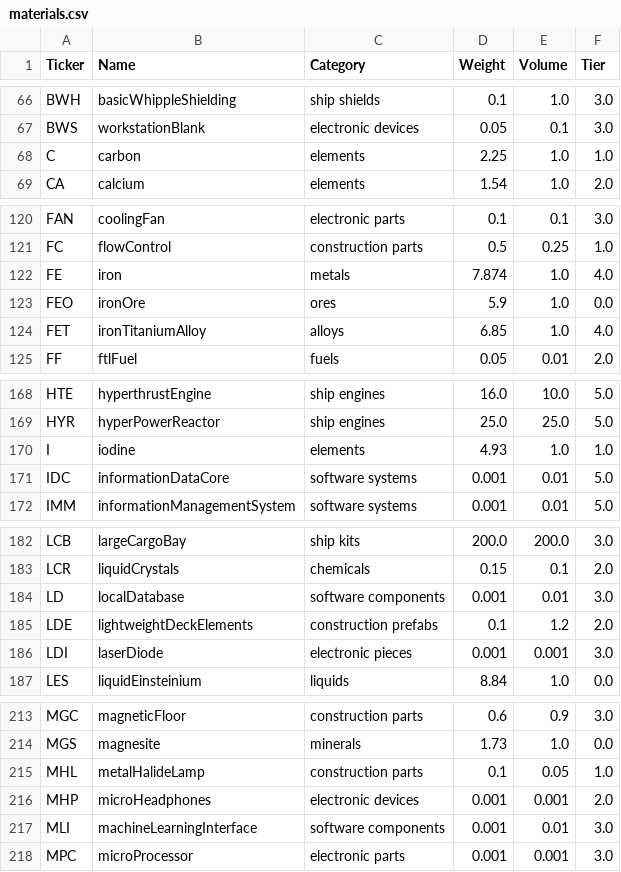
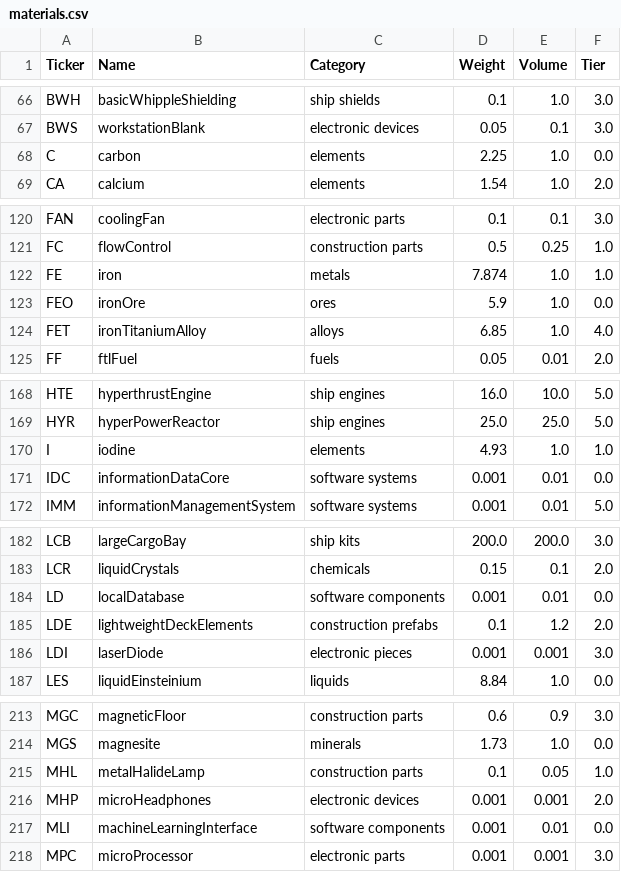
Before and after one commit to lordbutxot/PrUn-Tracker, a CSV file: pu-tracker/cache/materials.csv, drawn as a sheet; only a part is shown, gaps mark what is left out; the diff covers the shown part only.

```diff
--- a/pu-tracker/cache/materials.csv
+++ b/pu-tracker/cache/materials.csv
@@ -67,3 +67,3 @@ BWH,basicWhippleShielding,ship shields,0.1,1.0,3.0
 BWS,workstationBlank,electronic devices,0.05,0.1,3.0
-C,carbon,elements,2.25,1.0,1.0
+C,carbon,elements,2.25,1.0,0.0
 CA,calcium,elements,1.54,1.0,2.0
@@ -121,3 +121,3 @@ FAN,coolingFan,electronic parts,0.1,0.1,3.0
 FC,flowControl,construction parts,0.5,0.25,1.0
-FE,iron,metals,7.874,1.0,4.0
+FE,iron,metals,7.874,1.0,1.0
 FEO,ironOre,ores,5.9,1.0,0.0
@@ -170,3 +170,3 @@ HYR,hyperPowerReactor,ship engines,25.0,25.0,5.0
 I,iodine,elements,4.93,1.0,1.0
-IDC,informationDataCore,software systems,0.001,0.01,5.0
+IDC,informationDataCore,software systems,0.001,0.01,0.0
 IMM,informationManagementSystem,software systems,0.001,0.01,5.0
@@ -183,3 +183,3 @@ LCB,largeCargoBay,ship kits,200.0,200.0,3.0
 LCR,liquidCrystals,chemicals,0.15,0.1,2.0
-LD,localDatabase,software components,0.001,0.01,3.0
+LD,localDatabase,software components,0.001,0.01,0.0
 LDE,lightweightDeckElements,construction prefabs,0.1,1.2,2.0
@@ -216,3 +216,3 @@ MHL,metalHalideLamp,construction parts,0.1,0.05,1.0
 MHP,microHeadphones,electronic devices,0.001,0.001,2.0
-MLI,machineLearningInterface,software components,0.001,0.01,3.0
+MLI,machineLearningInterface,software components,0.001,0.01,0.0
 MPC,microProcessor,electronic parts,0.001,0.001,3.0
```
Also changed, not shown: 13 edited cells elsewhere in this file, 17 other files.
